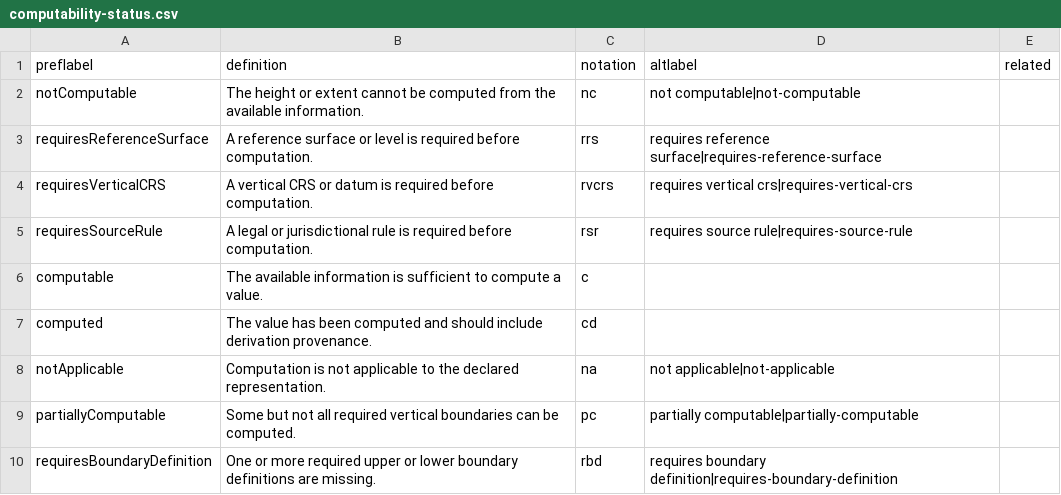
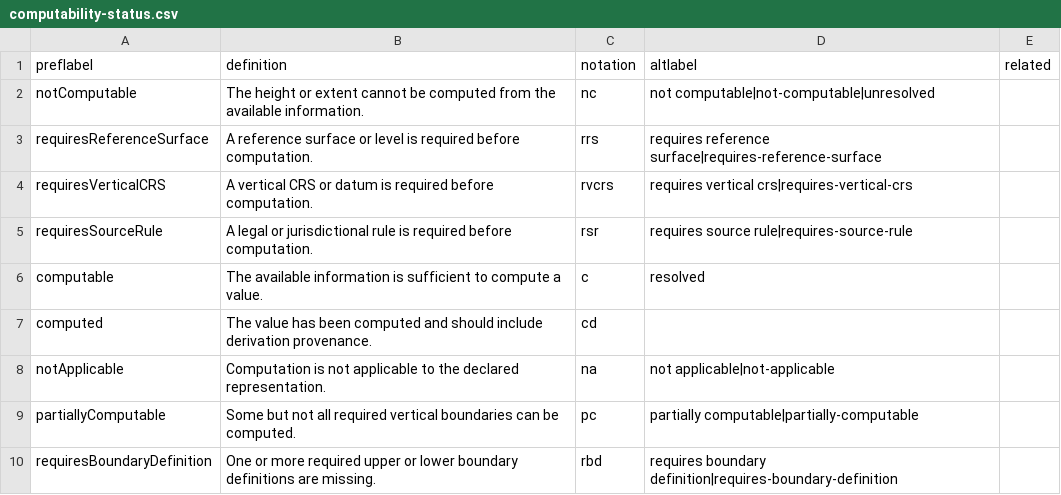
Before and after one commit to surroundaustralia/3d-csdm-profile-wa, a CSV file: proposals/development/vocabularies/computability-status.csv, drawn as a sheet.

```diff
--- a/proposals/development/vocabularies/computability-status.csv
+++ b/proposals/development/vocabularies/computability-status.csv
@@ -1,3 +1,3 @@
 preflabel,definition,notation,altlabel,related
-notComputable,The height or extent cannot be computed from the available information.,nc,not computable|not-computable,
+notComputable,The height or extent cannot be computed from the available information.,nc,not computable|not-computable|unresolved,
 requiresReferenceSurface,A reference surface or level is required before computation.,rrs,requires reference surface|requires-reference-surface,
@@ -5,3 +5,3 @@ requiresVerticalCRS,A vertical CRS or datum is required before computation.,rvcr
 requiresSourceRule,A legal or jurisdictional rule is required before computation.,rsr,requires source rule|requires-source-rule,
-computable,The available information is sufficient to compute a value.,c,,
+computable,The available information is sufficient to compute a value.,c,resolved,
 computed,The value has been computed and should include derivation provenance.,cd,,
```
Also changed, not shown: proposals/development/vocabularies/boundary-role.csv, proposals/development/vocabularies/component-role.csv, 14 other files.
